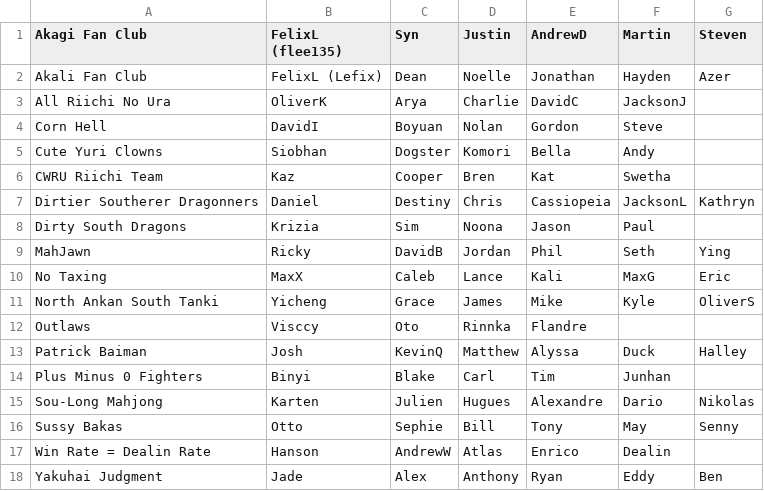
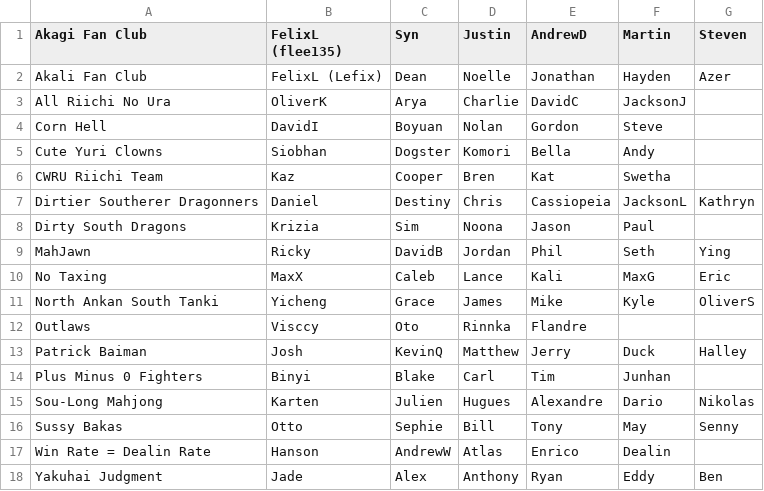
Before and after one commit to Redorangegamez/MJSTeamLeagueBot, a CSV file: teams.csv, drawn as a sheet.

Commit message:
Update teams.csv

```diff
--- a/teams.csv
+++ b/teams.csv
@@ -12,3 +12,3 @@ North Ankan South Tanki,Yicheng,Grace,James,Mike,Kyle,OliverS,,
 Outlaws,Visccy,Oto,Rinnka,Flandre,,,,
-Patrick Baiman,Josh,KevinQ,Matthew,Alyssa,Duck,Halley,,
+Patrick Baiman,Josh,KevinQ,Matthew,Jerry,Duck,Halley,,
 Plus Minus 0 Fighters,Binyi,Blake,Carl,Tim,Junhan,,,
```
